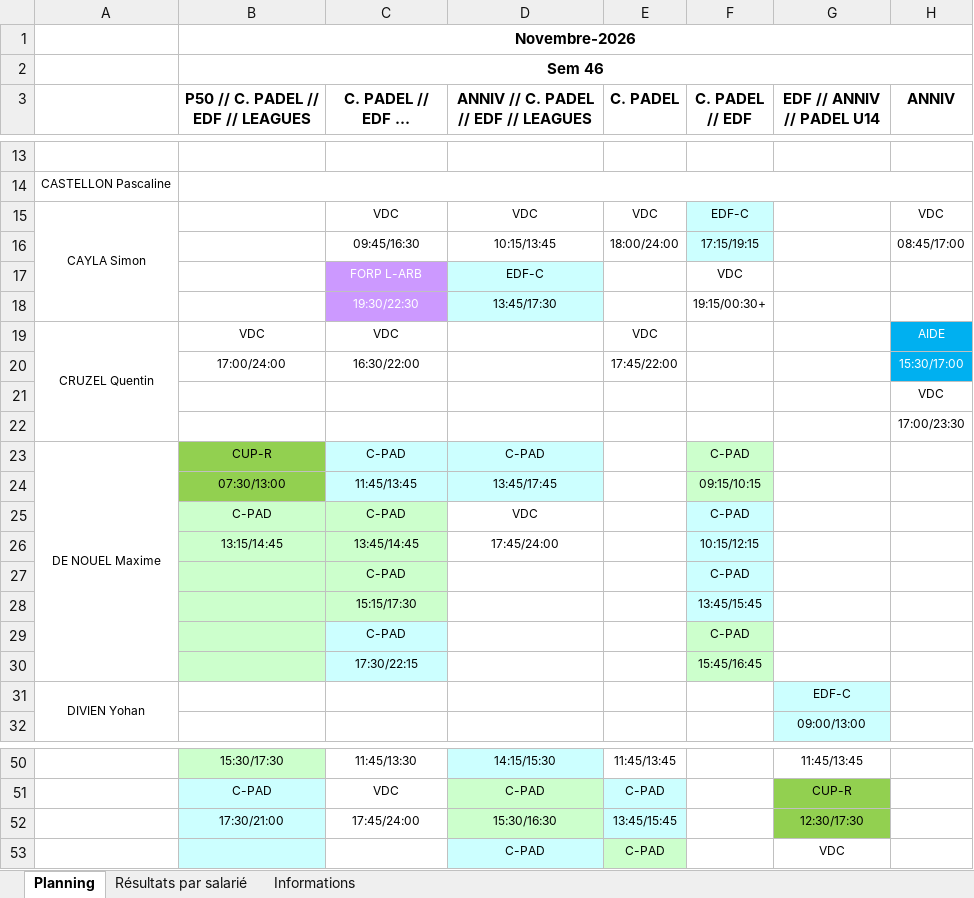
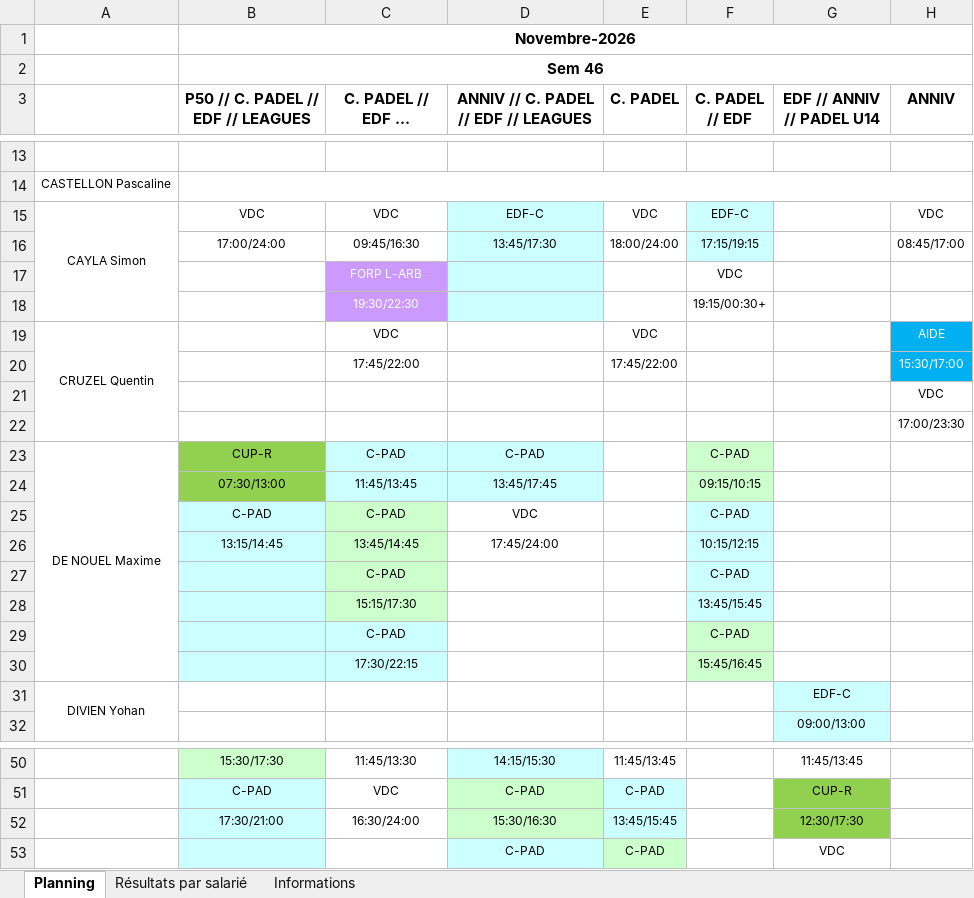
Before and after one commit to OhLaPey/planning-urbansoccer, an Excel workbook: Plannings 2026 S46.xlsx, sheet Planning, drawn as a sheet; only a part is shown, gaps mark what is left out; long unchanged cells end in …; values as stored, in another font and other column widths than the file's, no borders; charts and pictures not drawn; the diff names each change by its address in the sheet, - before the commit and + after, or states it on an @@ line.

Commit message:
Sync planning SharePoint : S46

```diff
--- a/Plannings 2026 S46.xlsx (sheet Planning)
+++ b/Plannings 2026 S46.xlsx (sheet Planning)
-B15: (empty)
+B15: VDC
-D15: VDC
+D15: EDF-C
-D15:D16 fill: none
+D15:D16 fill: #CCFFFF
-B16: (empty)
+B16: 17:00/24:00
-D16: 10:15/13:45
+D16: 13:45/17:30
-D17: EDF-C
+D17: (empty)
-D18: 13:45/17:30
+D18: (empty)
-B19: VDC
+B19: (empty)
-B20: 17:00/24:00
+B20: (empty)
-C20 (C. PADEL // EDF // LEAGUES): 16:30/22:00
+C20 (C. PADEL // EDF // LEAGUES): 17:45/22:00
-B25:B30 fill: #CCFFCC
+B25:B30 fill: #CCFFFF
-C52 (C. PADEL // EDF // LEAGUES): 17:45/24:00
+C52 (C. PADEL // EDF // LEAGUES): 16:30/24:00
```
Also changed, not shown: charts or pictures.
